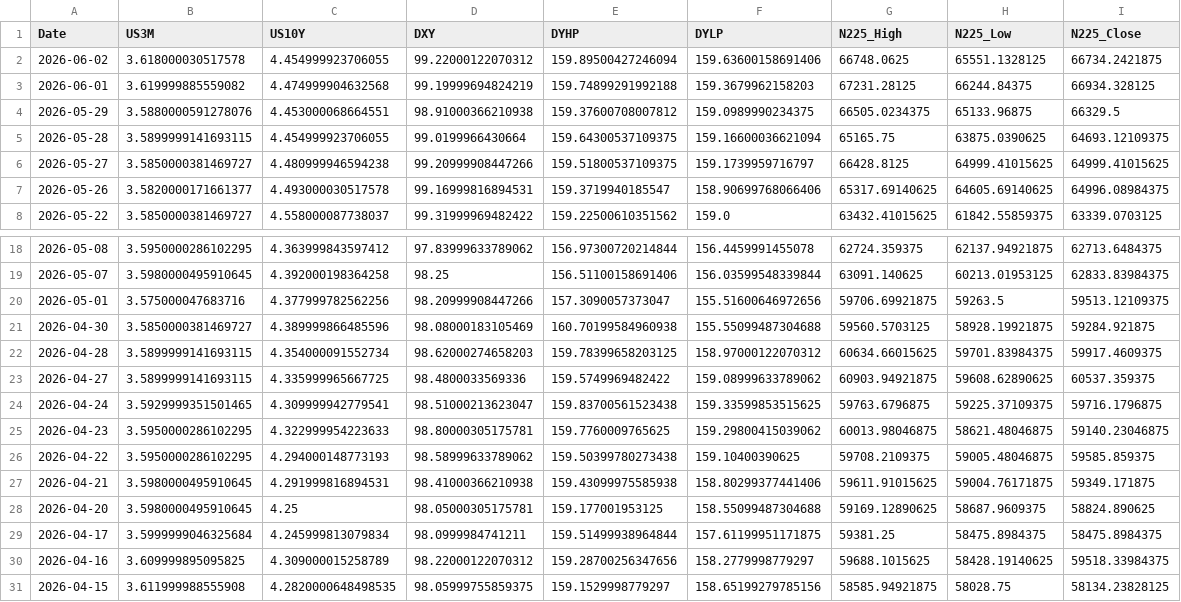
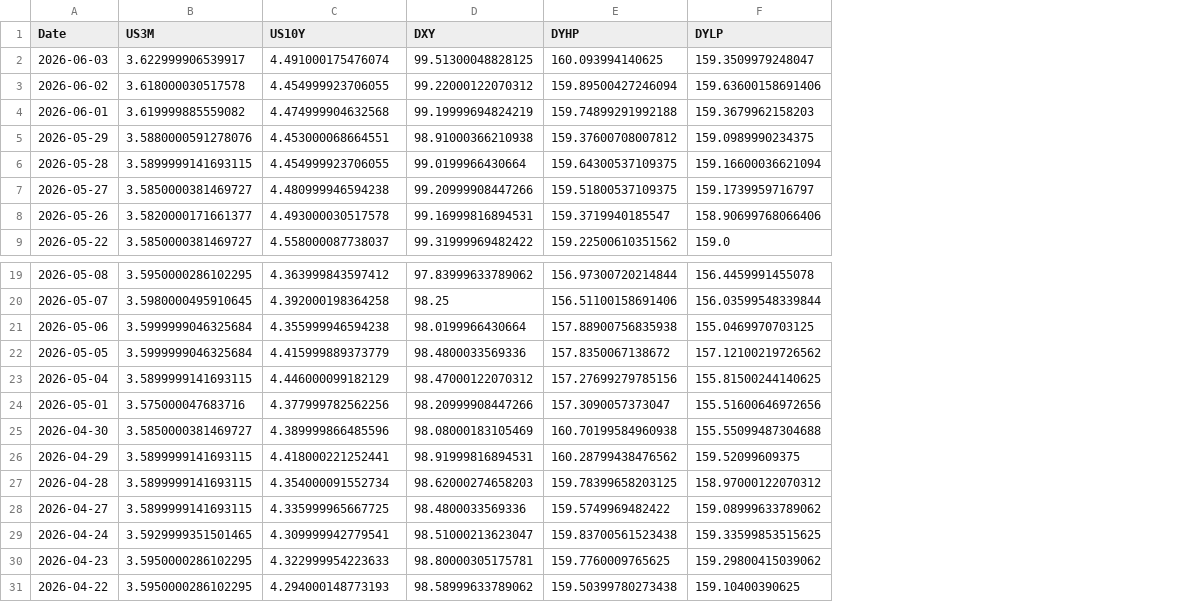
Before and after one commit to Mbnstk/market-data, a CSV file: us_market_30d_history.csv, drawn as a sheet; only a part is shown, gaps mark what is left out; removed rows and columns are numbered as before the commit, all else as after; the diff names each change by its address in the sheet, - before the commit and + after, or states it on an @@ line.

Commit message:
Market Update: 2026-06-03 21:13

```diff
--- a/us_market_30d_history.csv
+++ b/us_market_30d_history.csv
-column G (N225_High), rows 2-8: 66748.0625 | 67231.28125 | 66505.0234375 | 65165.75 | 66428.8125 | 65317.69140625 | 63432.41015625; rows 18-26: 62724.359375 | 63091.140625 | 59706.69921875 | 59560.5703125 | 60634.66015625 | 60903.94921875 | 59763.6796875 | 60013.98046875 | 59708.2109375
-column H (N225_Low), rows 2-8: 65551.1328125 | 66244.84375 | 65133.96875 | 63875.0390625 | 64999.41015625 | 64605.69140625 | 61842.55859375; rows 18-26: 62137.94921875 | 60213.01953125 | 59263.5 | 58928.19921875 | 59701.83984375 | 59608.62890625 | 59225.37109375 | 58621.48046875 | 59005.48046875
-column I (N225_Close), rows 2-8: 66734.2421875 | 66934.328125 | 66329.5 | 64693.12109375 | 64999.41015625 | 64996.08984375 | 63339.0703125; rows 18-26: 62713.6484375 | 62833.83984375 | 59513.12109375 | 59284.921875 | 59917.4609375 | 60537.359375 | 59716.1796875 | 59140.23046875 | 59585.859375
+row 2: 2026-06-03 | 3.622999906539917 | 4.491000175476074 | 99.51300048828125 | 160.093994140625 | 159.3509979248047
+row 21: 2026-05-06 | 3.5999999046325684 | 4.355999946594238 | 98.0199966430664 | 157.88900756835938 | 155.0469970703125
+row 22: 2026-05-05 | 3.5999999046325684 | 4.415999889373779 | 98.4800033569336 | 157.8350067138672 | 157.12100219726562
+row 23: 2026-05-04 | 3.5899999141693115 | 4.446000099182129 | 98.47000122070312 | 157.27699279785156 | 155.81500244140625
+row 26: 2026-04-29 | 3.5899999141693115 | 4.418000221252441 | 98.91999816894531 | 160.28799438476562 | 159.52099609375
-row 27: 2026-04-21 | 3.5980000495910645 | 4.291999816894531 | 98.41000366210938 | 159.43099975585938 | 158.80299377441406 | 59611.91015625 | 59004.76171875 | 59349.171875
-row 28: 2026-04-20 | 3.5980000495910645 | 4.25 | 98.05000305175781 | 159.177001953125 | 158.55099487304688 | 59169.12890625 | 58687.9609375 | 58824.890625
-row 29: 2026-04-17 | 3.5999999046325684 | 4.245999813079834 | 98.0999984741211 | 159.51499938964844 | 157.61199951171875 | 59381.25 | 58475.8984375 | 58475.8984375
-row 30: 2026-04-16 | 3.609999895095825 | 4.309000015258789 | 98.22000122070312 | 159.28700256347656 | 158.2779998779297 | 59688.1015625 | 58428.19140625 | 59518.33984375
-row 31: 2026-04-15 | 3.611999988555908 | 4.2820000648498535 | 98.05999755859375 | 159.1529998779297 | 158.65199279785156 | 58585.94921875 | 58028.75 | 58134.23828125
```
